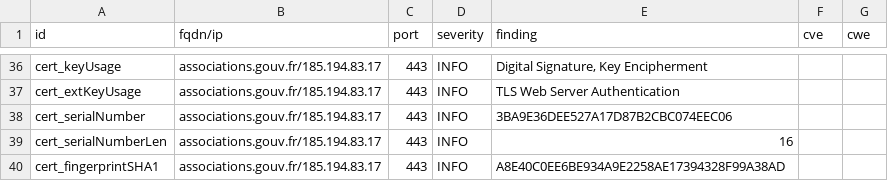
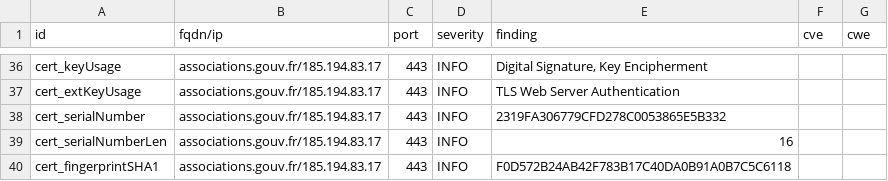
Before and after one commit to GKO-org/dashlordPrd1, a CSV file: results/aHR0cHM6Ly9hc3NvY2lhdGlvbnMuZ291di5mcg==/testssl.csv, drawn as a sheet; only a part is shown, gaps mark what is left out; the diff covers the shown part only.

```diff
--- a/results/aHR0cHM6Ly9hc3NvY2lhdGlvbnMuZ291di5mcg==/testssl.csv
+++ b/results/aHR0cHM6Ly9hc3NvY2lhdGlvbnMuZ291di5mcg==/testssl.csv
@@ -37,4 +37,4 @@
 "cert_extKeyUsage","associations.gouv.fr/185.194.83.17","443","INFO","TLS Web Server Authentication","",""
-"cert_serialNumber","associations.gouv.fr/185.194.83.17","443","INFO","3BA9E36DEE527A17D87B2CBC074EEC06","",""
+"cert_serialNumber","associations.gouv.fr/185.194.83.17","443","INFO","2319FA306779CFD278C0053865E5B332","",""
 "cert_serialNumberLen","associations.gouv.fr/185.194.83.17","443","INFO","16","",""
-"cert_fingerprintSHA1","associations.gouv.fr/185.194.83.17","443","INFO","A8E40C0EE6BE934A9E2258AE17394328F99A38AD","",""
+"cert_fingerprintSHA1","associations.gouv.fr/185.194.83.17","443","INFO","F0D572B24AB42F783B17C40DA0B91A0B7C5C6118","",""
```
Also changed, not shown: 6 edited cells elsewhere in this file, 10 other files.
